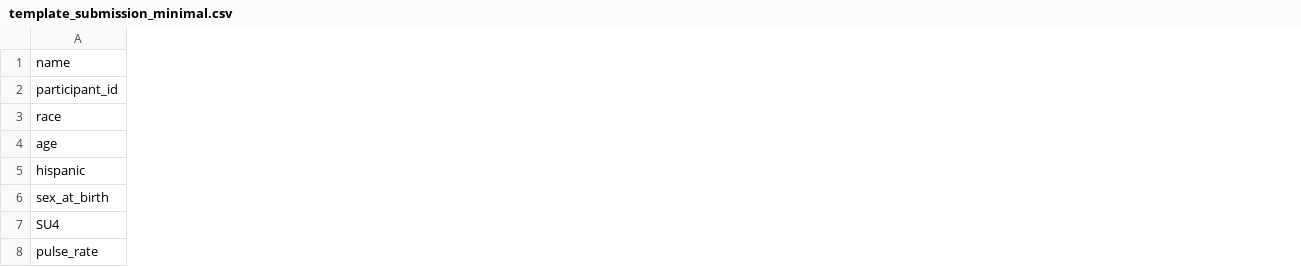
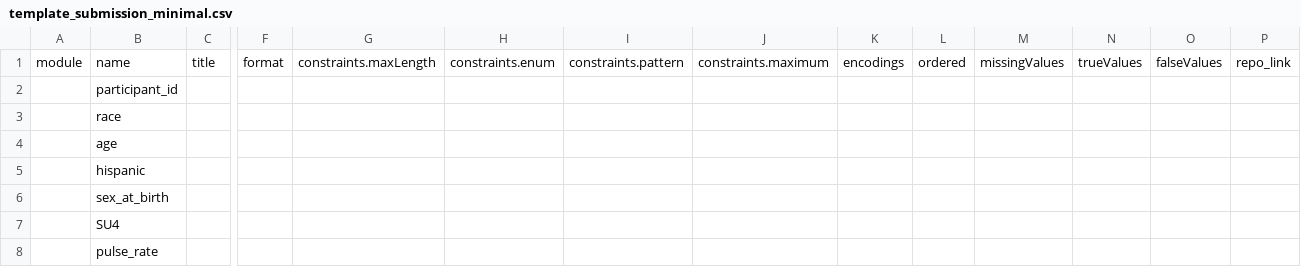
Before and after one commit to HEAL/heal-metadata-schemas, a CSV file: variable-level-metadata-schema/examples/valid/template_submission_minimal.csv, drawn as a sheet; only a part is shown, gaps mark what is left out; the diff covers the shown part only; the diff names each change by its address in the sheet, - before the commit and + after, or states it on an @@ line.

Commit message:
fixes to examples and templates

```diff
--- a/variable-level-metadata-schema/examples/valid/template_submission_minimal.csv
+++ b/variable-level-metadata-schema/examples/valid/template_submission_minimal.csv
+column A, row 1: module
+column C, row 1: title
+column F, row 1: format
+column G, row 1: constraints.maxLength
+column H, row 1: constraints.enum
+column I, row 1: constraints.pattern
+column J, row 1: constraints.maximum
+column K, row 1: encodings
+column L, row 1: ordered
+column M, row 1: missingValues
+column N, row 1: trueValues
+column O, row 1: falseValues
+column P, row 1: repo_link
```
Also changed, not shown: 21 added columns elsewhere in this file, variable-level-metadata-schema/examples/valid/template_submission.csv, variable-level-metadata-schema/templates/template_submission.csv, 3 other files.
